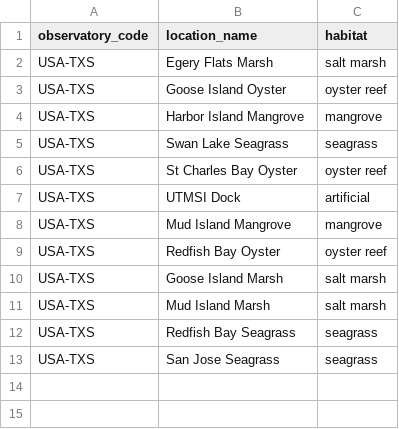
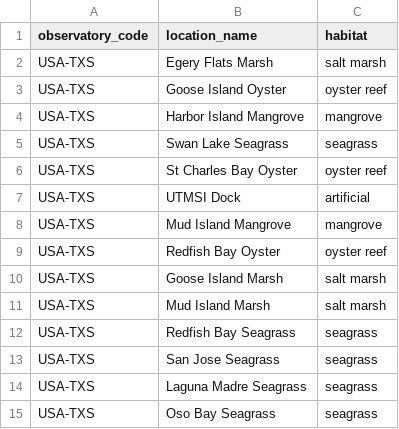
Before and after one commit to MarineGEO/marinegeo.data, a CSV file: inst/knowledge_hub/sampling_locations/USA-TXS_locations.csv, drawn as a sheet; the diff names each change by its address in the sheet, - before the commit and + after, or states it on an @@ line.

Commit message:
update location names

```diff
--- a/inst/knowledge_hub/sampling_locations/USA-TXS_locations.csv
+++ b/inst/knowledge_hub/sampling_locations/USA-TXS_locations.csv
+row 14: USA-TXS | Laguna Madre Seagrass | seagrass
+row 15: USA-TXS | Oso Bay Seagrass | seagrass
```
Also changed, not shown: 1 other file.
